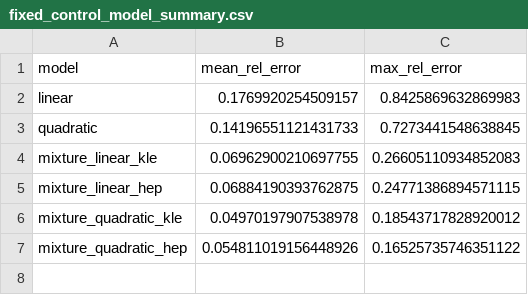
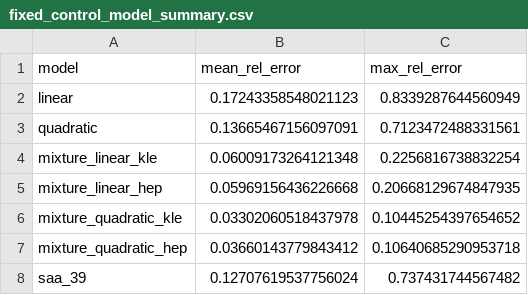
Before and after one commit to hippylib/soupy, a CSV file: examples/poisson/results_fixed_z_model_error/fixed_control_model_summary.csv, drawn as a sheet.

```diff
--- a/examples/poisson/results_fixed_z_model_error/fixed_control_model_summary.csv
+++ b/examples/poisson/results_fixed_z_model_error/fixed_control_model_summary.csv
@@ -1,7 +1,8 @@
 model,mean_rel_error,max_rel_error
-linear,0.1769920254509157,0.8425869632869983
-quadratic,0.14196551121431733,0.7273441548638845
-mixture_linear_kle,0.06962900210697755,0.26605110934852083
-mixture_linear_hep,0.06884190393762875,0.24771386894571115
-mixture_quadratic_kle,0.04970197907538978,0.18543717828920012
-mixture_quadratic_hep,0.054811019156448926,0.16525735746351122
+linear,0.17243358548021123,0.8339287644560949
+quadratic,0.13665467156097091,0.7123472488331561
+mixture_linear_kle,0.06009173264121348,0.2256816738832254
+mixture_linear_hep,0.05969156436226668,0.20668129674847935
+mixture_quadratic_kle,0.03302060518437978,0.10445254397654652
+mixture_quadratic_hep,0.03660143779843412,0.10640685290953718
+saa_39,0.12707619537756024,0.737431744567482
```
Also changed, not shown: examples/poisson/results_fixed_z_model_error/fixed_control_model_errors.csv, 49 other files.
